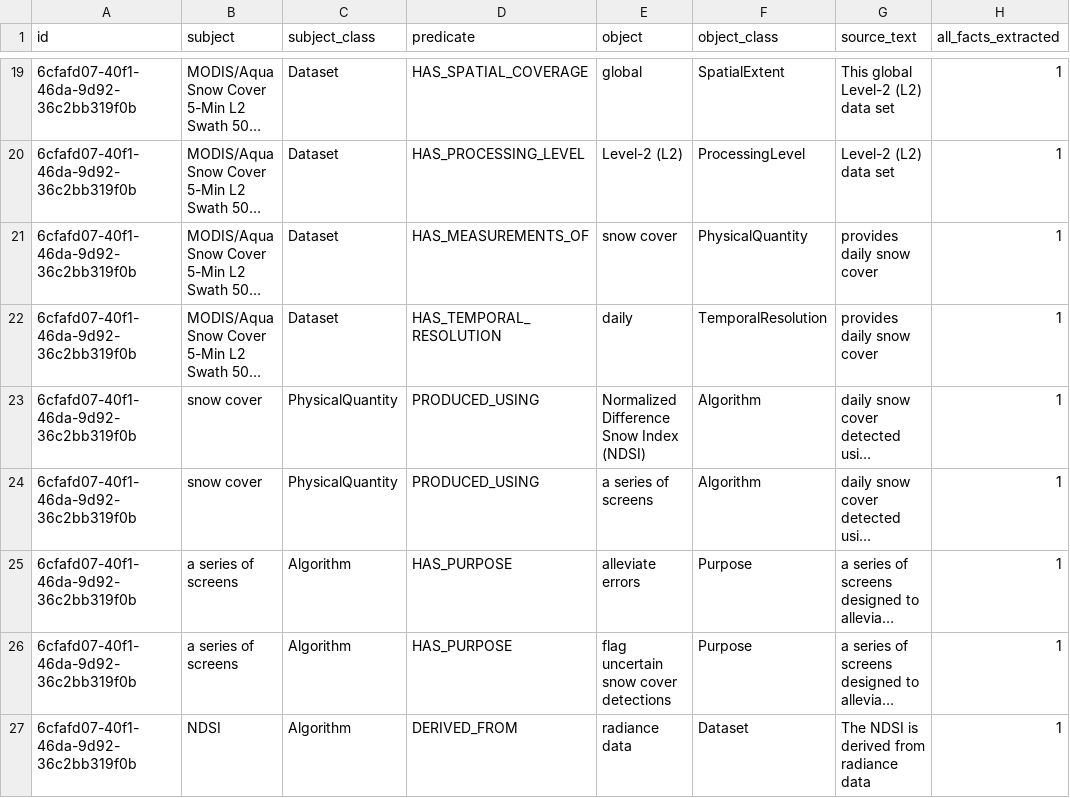
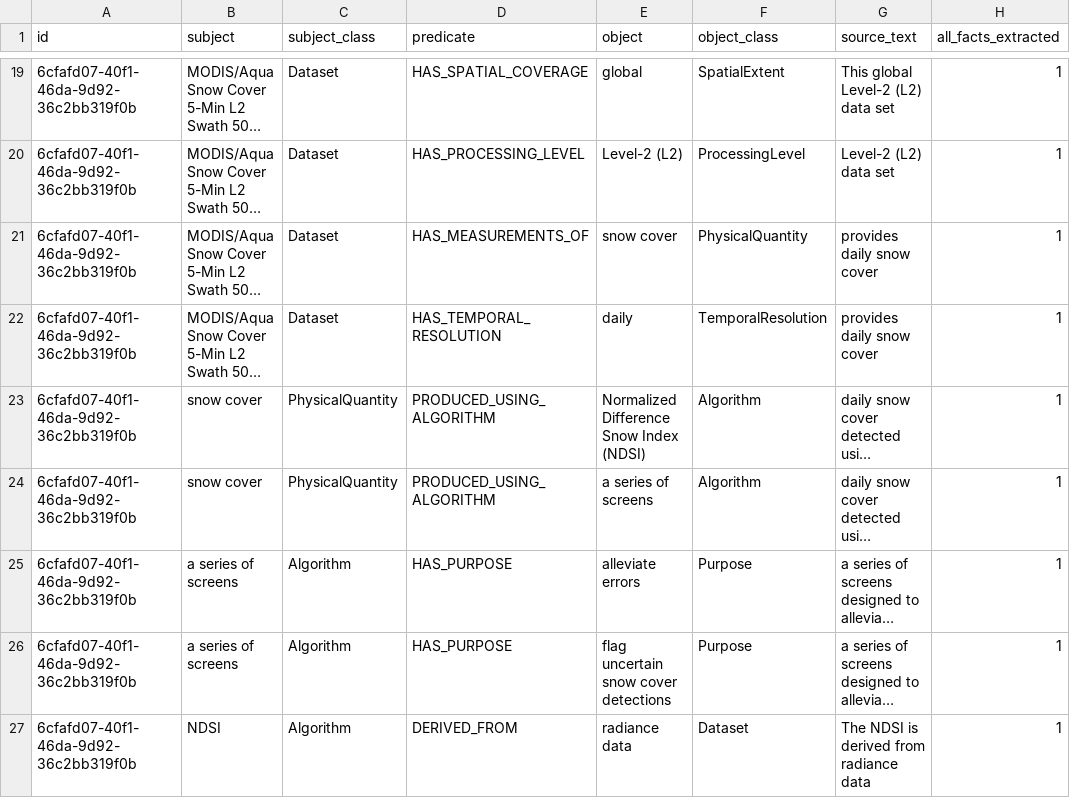
Before and after one commit to iulia-iordanescu/datanasagov_KG_proj, a CSV file: annotations/ground_truth/batch_000.csv, drawn as a sheet; only a part is shown, gaps mark what is left out; long unchanged cells end in …; the diff covers the shown part only; the diff names each change by its address in the sheet, - before the commit and + after, or states it on an @@ line.

Commit message:
Pinned predicates; pattern buttons under each triple; the "and" rule on the cleanup list
- ACQUIRED_BY, DEVELOPED_BY, PRODUCED_USING, PROVIDES_ACCESS_TO, SPONSORED_BY renamed
  ACQUIRED_BY_INSTRUMENT, DEVELOPED_BY_PARTY, PRODUCED_USING_ALGORITHM,
  PROVIDES_ACCESS_TO_DOCUMENT, SPONSORED_BY_PARTY, each pinned with an "only:" line
  in the ground truth schema; a triple outside its pin is flagged (pattern_not_pinned)
- Annotation tool: three buttons under each ground truth triple list the patterns
  with its subject class, predicate, or object class in the same place
- Cleanup list: a list joined by "and" splits only when each item alone is a complete object

```diff
--- a/annotations/ground_truth/batch_000.csv
+++ b/annotations/ground_truth/batch_000.csv
-D23:D24 (predicate): PRODUCED_USING
+D23:D24 (predicate): PRODUCED_USING_ALGORITHM
```
Also changed, not shown: 9 edited cells elsewhere in this file, 19 other files.
